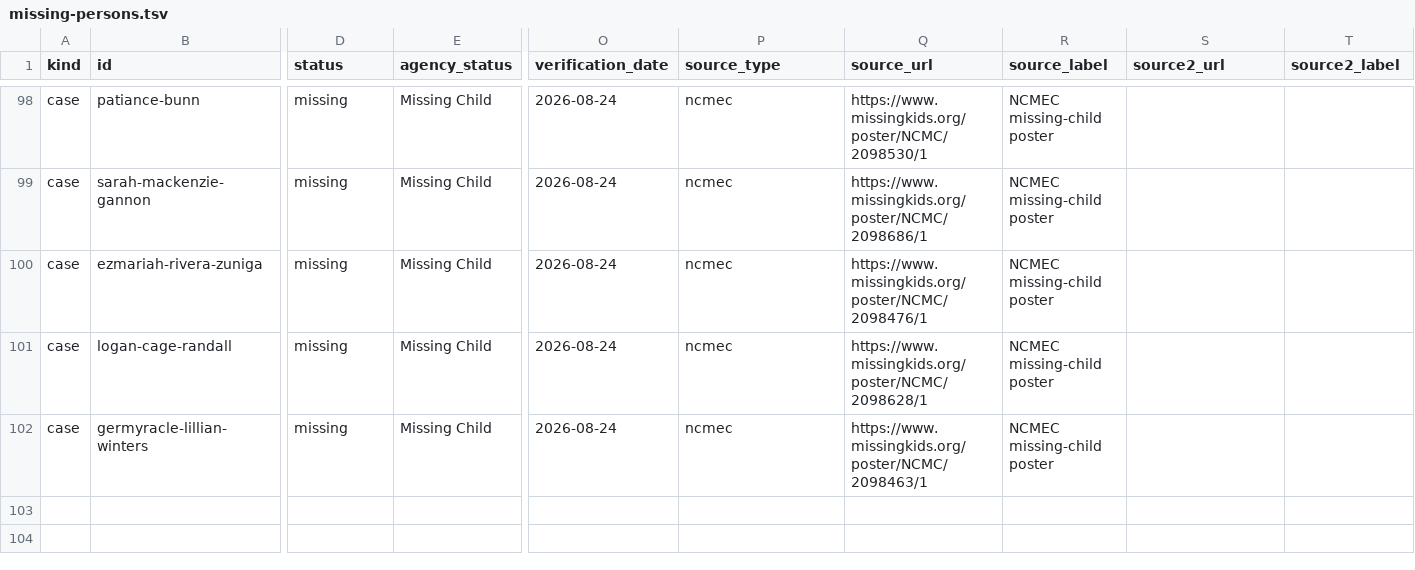
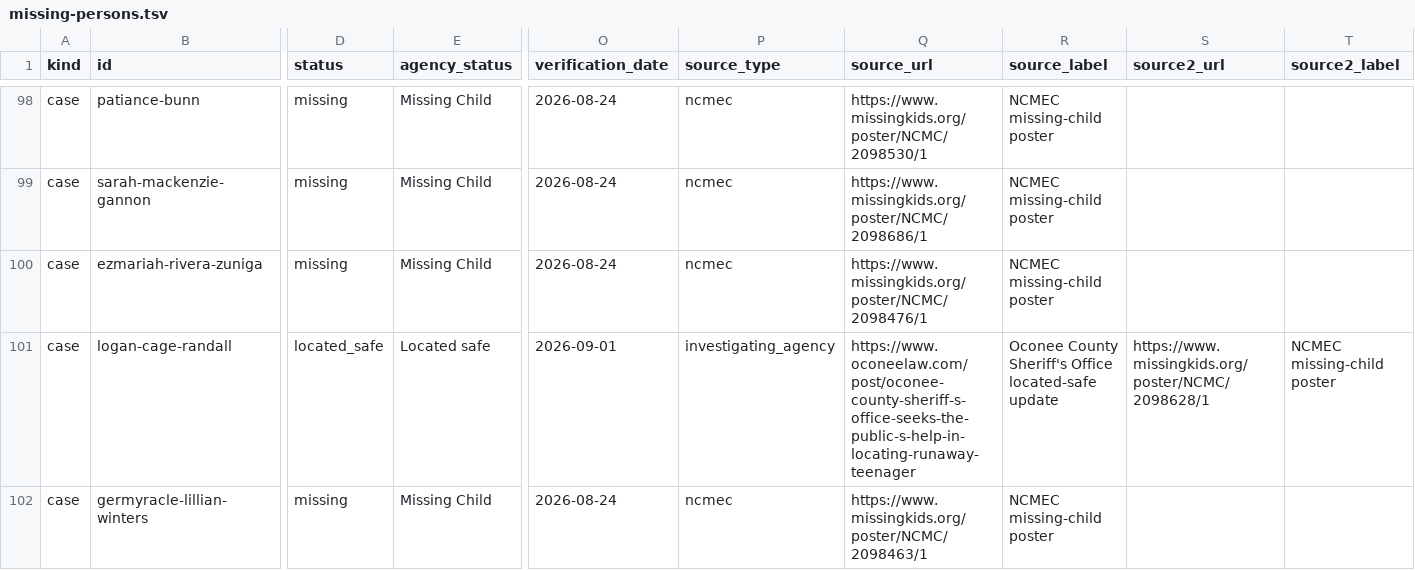
Before and after one commit to cassiancreed/cassiancreed-astro, a TSV file: src/data/missing-persons.tsv, drawn as a sheet; only a part is shown, gaps mark what is left out; the diff covers the shown part only; the diff names each change by its address in the sheet, - before the commit and + after, or states it on an @@ line.

Commit message:
Resolve Logan Cage Randall located safe

```diff
--- a/src/data/missing-persons.tsv
+++ b/src/data/missing-persons.tsv
-D101 (status): missing
+D101 (status): located_safe
-E101 (agency_status): Missing Child
+E101 (agency_status): Located safe
-O101 (verification_date): 2026-08-24
+O101 (verification_date): 2026-09-01
-P101 (source_type): ncmec
+P101 (source_type): investigating_agency
-Q101 (source_url): https://www.missingkids.org/poster/NCMC/2098628/1
+Q101 (source_url): https://www.oconeelaw.com/post/oconee-county-sheriff-s-office-seeks-the-public-s-help-in-locating-runaway-teenager
-R101 (source_label): NCMEC missing-child poster
+R101 (source_label): Oconee County Sheriff's Office located-safe update
-S101 (source2_url): (empty)
+S101 (source2_url): https://www.missingkids.org/poster/NCMC/2098628/1
-T101 (source2_label): (empty)
+T101 (source2_label): NCMEC missing-child poster
```
Also changed, not shown: 4 edited cells elsewhere in this file.
